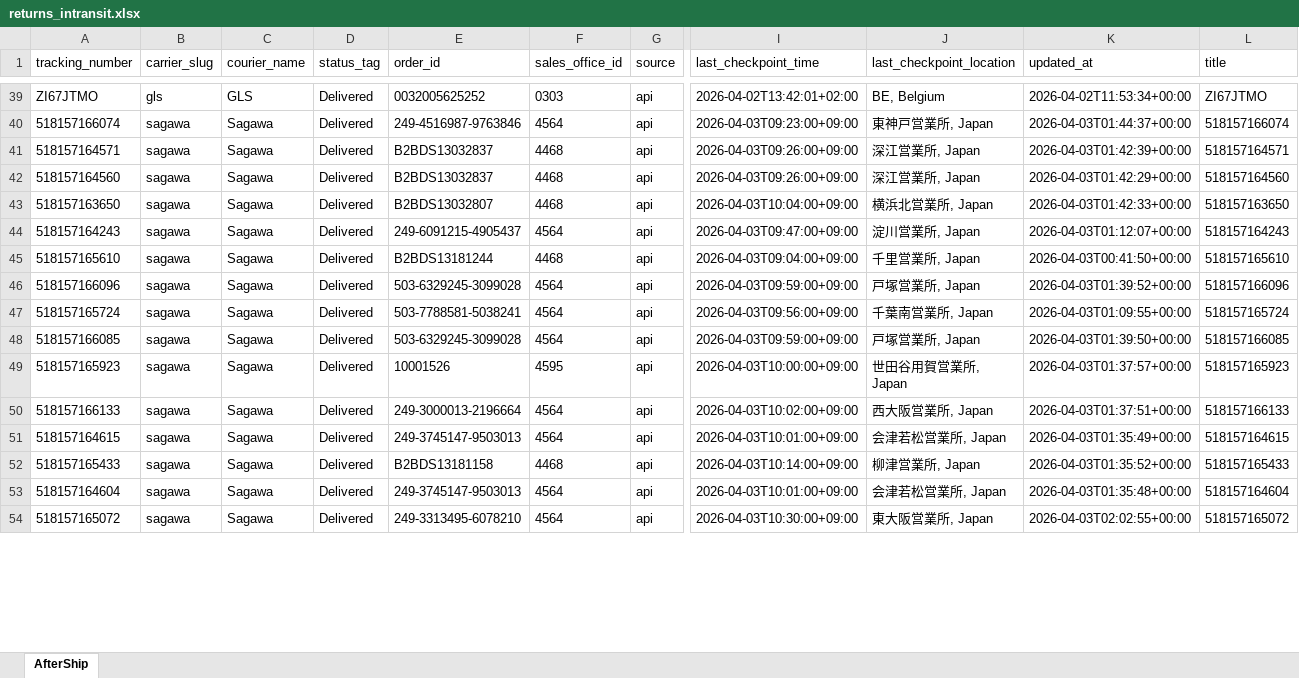
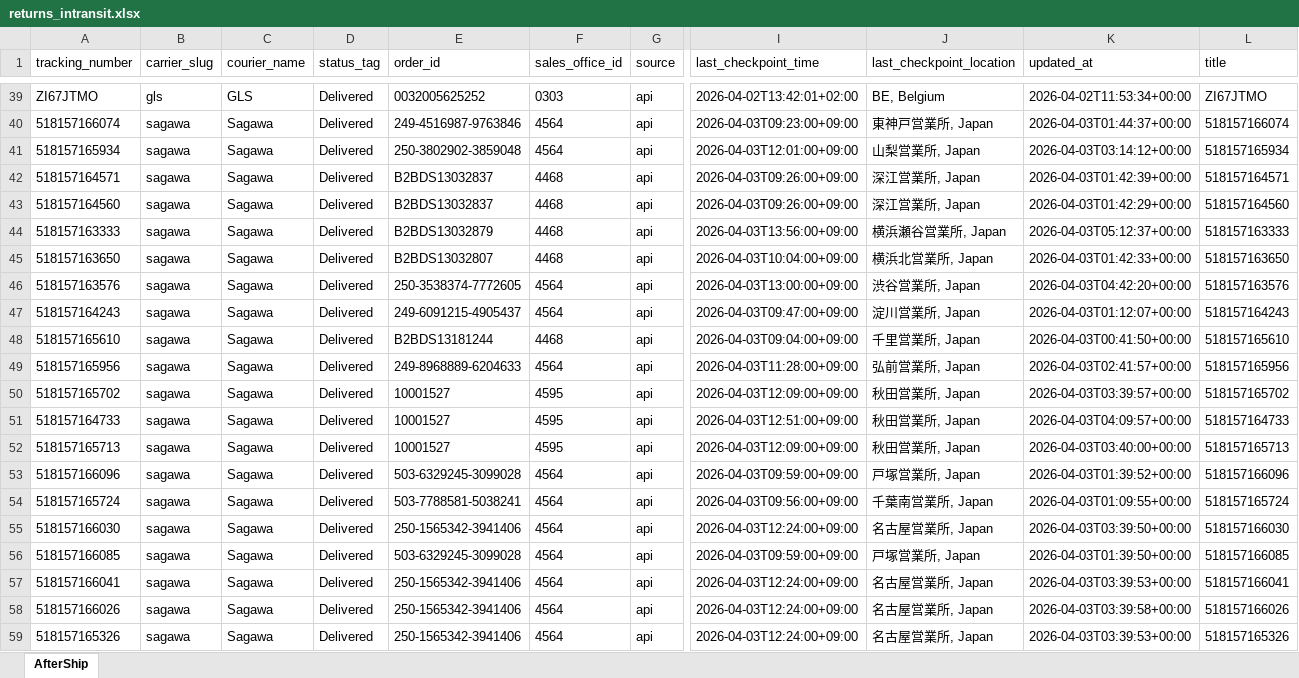
Before and after one commit to Gleamm89/Return-Shipments, an Excel workbook: docs/data/returns_intransit.xlsx, sheet AfterShip, drawn as a sheet; only a part is shown, gaps mark what is left out; the shorter side is filled out with more unchanged rows; values as stored, in another font and other column widths than the file's, no borders; rows hold the shown columns only; the diff covers the shown part only; the diff names each change by its address in the sheet, - before the commit and + after, or states it on an @@ line.

```diff
--- a/docs/data/returns_intransit.xlsx (sheet AfterShip)
+++ b/docs/data/returns_intransit.xlsx (sheet AfterShip)
+row 41: 518157165934 | sagawa | Sagawa | Delivered | 250-3802902-3859048 | 4564 | api | 2026-04-03T12:01:00+09:00 | 山梨営業所, Japan | 2026-04-03T03:14:12+00:00 | 518157165934
+row 44: 518157163333 | sagawa | Sagawa | Delivered | B2BDS13032879 | 4468 | api | 2026-04-03T13:56:00+09:00 | 横浜瀬谷営業所, Japan | 2026-04-03T05:12:37+00:00 | 518157163333
+row 46: 518157163576 | sagawa | Sagawa | Delivered | 250-3538374-7772605 | 4564 | api | 2026-04-03T13:00:00+09:00 | 渋谷営業所, Japan | 2026-04-03T04:42:20+00:00 | 518157163576
+row 49: 518157165956 | sagawa | Sagawa | Delivered | 249-8968889-6204633 | 4564 | api | 2026-04-03T11:28:00+09:00 | 弘前営業所, Japan | 2026-04-03T02:41:57+00:00 | 518157165956
+row 50: 518157165702 | sagawa | Sagawa | Delivered | 10001527 | 4595 | api | 2026-04-03T12:09:00+09:00 | 秋田営業所, Japan | 2026-04-03T03:39:57+00:00 | 518157165702
+row 51: 518157164733 | sagawa | Sagawa | Delivered | 10001527 | 4595 | api | 2026-04-03T12:51:00+09:00 | 秋田営業所, Japan | 2026-04-03T04:09:57+00:00 | 518157164733
+row 52: 518157165713 | sagawa | Sagawa | Delivered | 10001527 | 4595 | api | 2026-04-03T12:09:00+09:00 | 秋田営業所, Japan | 2026-04-03T03:40:00+00:00 | 518157165713
+row 55: 518157166030 | sagawa | Sagawa | Delivered | 250-1565342-3941406 | 4564 | api | 2026-04-03T12:24:00+09:00 | 名古屋営業所, Japan | 2026-04-03T03:39:50+00:00 | 518157166030
+row 57: 518157166041 | sagawa | Sagawa | Delivered | 250-1565342-3941406 | 4564 | api | 2026-04-03T12:24:00+09:00 | 名古屋営業所, Japan | 2026-04-03T03:39:53+00:00 | 518157166041
+row 58: 518157166026 | sagawa | Sagawa | Delivered | 250-1565342-3941406 | 4564 | api | 2026-04-03T12:24:00+09:00 | 名古屋営業所, Japan | 2026-04-03T03:39:58+00:00 | 518157166026
+row 59: 518157165326 | sagawa | Sagawa | Delivered | 250-1565342-3941406 | 4564 | api | 2026-04-03T12:24:00+09:00 | 名古屋営業所, Japan | 2026-04-03T03:39:53+00:00 | 518157165326
```
Also changed, not shown: 42 added rows, 53 removed rows, 39 moved rows and 10 edited cells elsewhere in this sheet, 2 other files.
